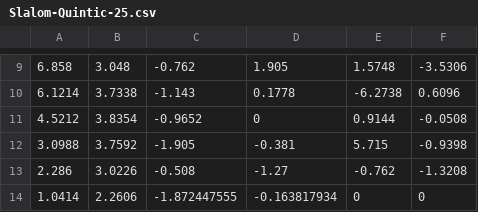
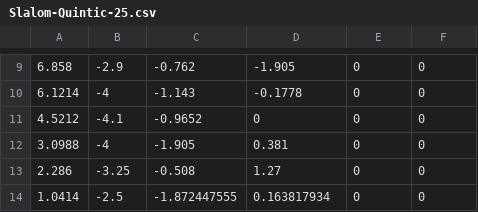
Before and after one commit to FRC-Team3538/FRC2021, a CSV file: src/main/deploy/paths/Slalom-Quintic-25.csv, drawn as a sheet; only a part is shown, gaps mark what is left out; the diff covers the shown part only; the diff names each change by its address in the sheet, - before the commit and + after, or states it on an @@ line.

Commit message:
lock it DOWN

```diff
--- a/src/main/deploy/paths/Slalom-Quintic-25.csv
+++ b/src/main/deploy/paths/Slalom-Quintic-25.csv
-B9: 3.048
+B9: -2.9
-D9: 1.905
+D9: -1.905
-E9: 1.5748
+E9: 0
-F9: -3.5306
+F9: 0
-B10: 3.7338
+B10: -4
-D10: 0.1778
+D10: -0.1778
-E10: -6.2738
+E10: 0
-F10: 0.6096
+F10: 0
-B11: 3.8354
+B11: -4.1
-E11: 0.9144
+E11: 0
-F11: -0.0508
+F11: 0
-B12: 3.7592
+B12: -4
-D12: -0.381
+D12: 0.381
-E12: 5.715
+E12: 0
-F12: -0.9398
+F12: 0
-B13: 3.0226
+B13: -3.25
-D13: -1.27
+D13: 1.27
-E13: -0.762
+E13: 0
-F13: -1.3208
+F13: 0
-B14: 2.2606
+B14: -2.5
-D14: -0.163817934
+D14: 0.163817934
```
Also changed, not shown: 1 added row, 1 removed row and 27 edited cells elsewhere in this file.
